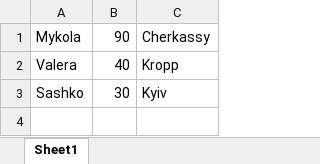
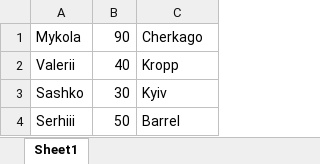
Before and after one commit to Shelex/go-office-gen, an Excel workbook: input.xlsx, sheet Sheet1, drawn as a sheet; values as stored, in another font and other column widths than the file's, no borders; charts and pictures not drawn; the diff names each change by its address in the sheet, - before the commit and + after, or states it on an @@ line.

```diff
--- a/input.xlsx (sheet Sheet1)
+++ b/input.xlsx (sheet Sheet1)
-C1: Cherkassy
+C1: Cherkago
-A2: Valera
+A2: Valerii
+row 4: Serhiii | 50 | Barrel
```
Also changed, not shown: 1 other file.
